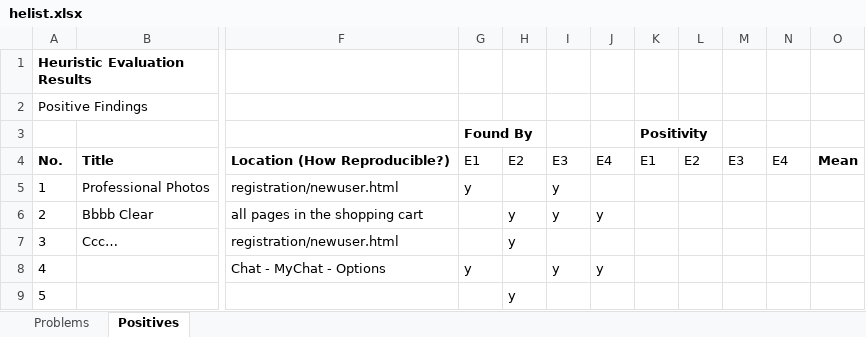
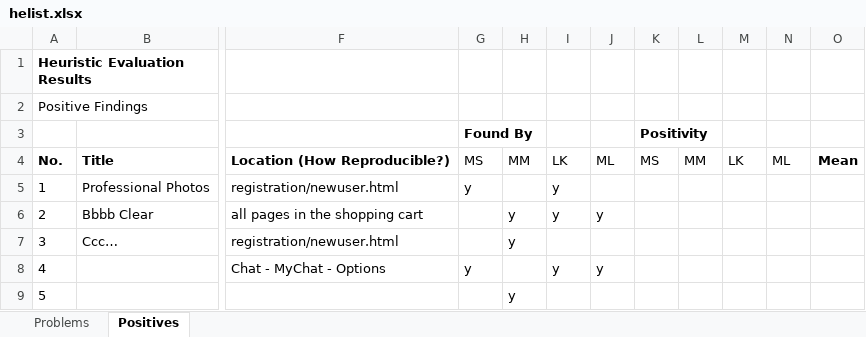
Before and after one commit to Deadmann1/hci_06_06, an Excel workbook: helist.xlsx, sheet Positives, drawn as a sheet; only a part is shown, gaps mark what is left out; values as stored, in another font and other column widths than the file's, no borders; the diff names each change by its address in the sheet, - before the commit and + after, or states it on an @@ line.

Commit message:
Update helist.xlsx
added initials

```diff
--- a/helist.xlsx (sheet Positives)
+++ b/helist.xlsx (sheet Positives)
-G4: E1
+G4: MS
-H4: E2
+H4: MM
-I4: E3
+I4: LK
-J4: E4
+J4: ML
-K4: E1
+K4: MS
-L4: E2
+L4: MM
-M4: E3
+M4: LK
-N4: E4
+N4: ML
```
Also changed, not shown: sheet Problems.
